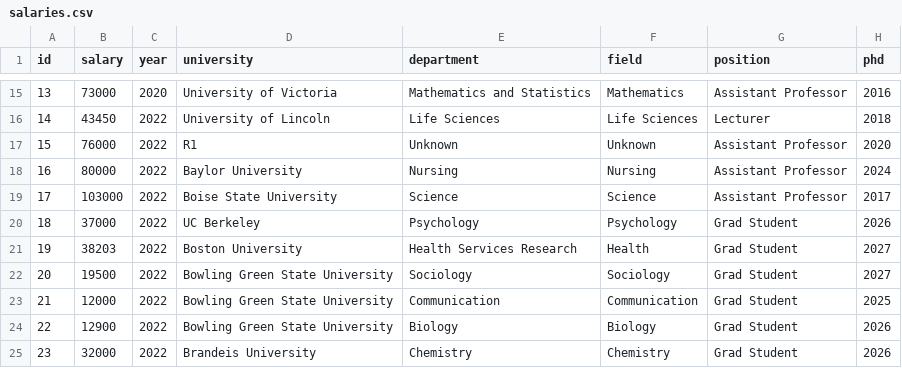
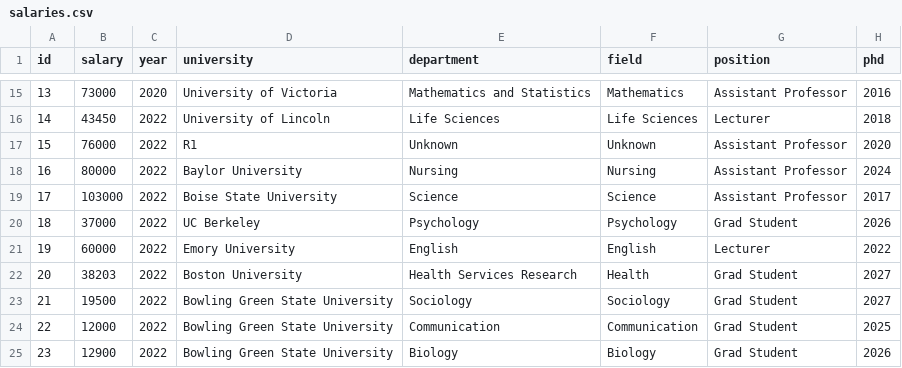
Before and after one commit to academicsalaries/academicsalaries.github.io, a CSV file: salaries.csv, drawn as a sheet; only a part is shown, gaps mark what is left out; the shorter side is filled out with more unchanged rows; addresses are those after the commit; the diff names each change by its address in the sheet, - before the commit and + after, or states it on an @@ line.

Commit message:
more data

```diff
--- a/salaries.csv
+++ b/salaries.csv
+row 21: 19 | 60000 | 2022 | Emory University | English | English | Lecturer | 2022
@@ column A (id) renumbered from row 22 down @@
```
Also changed, not shown: 1 other file.
